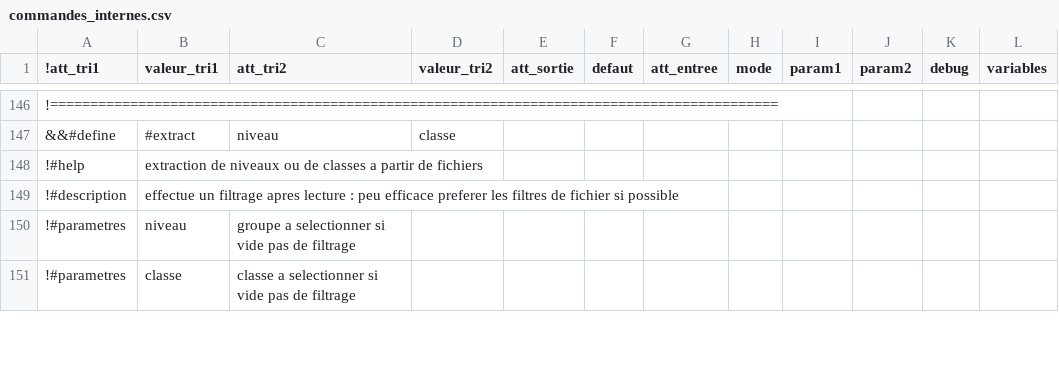
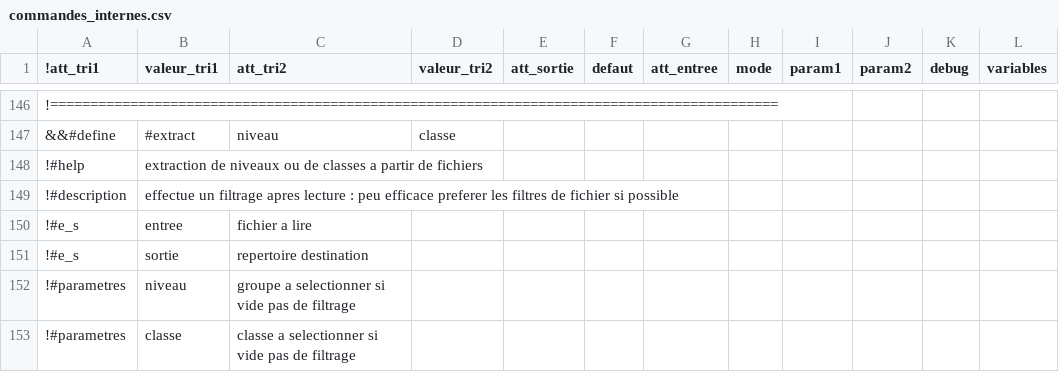
Before and after one commit to service-GCT-EMS/pyetl, a CSV file: pyetl/moteur/fonctions/commandes_internes.csv, drawn as a sheet; only a part is shown, gaps mark what is left out; the diff names each change by its address in the sheet, - before the commit and + after, or states it on an @@ line.

```diff
--- a/pyetl/moteur/fonctions/commandes_internes.csv
+++ b/pyetl/moteur/fonctions/commandes_internes.csv
+row 150: !#e_s | entree | fichier a lire
+row 151: !#e_s | sortie | repertoire destination
```
Also changed, not shown: 3 other files.
